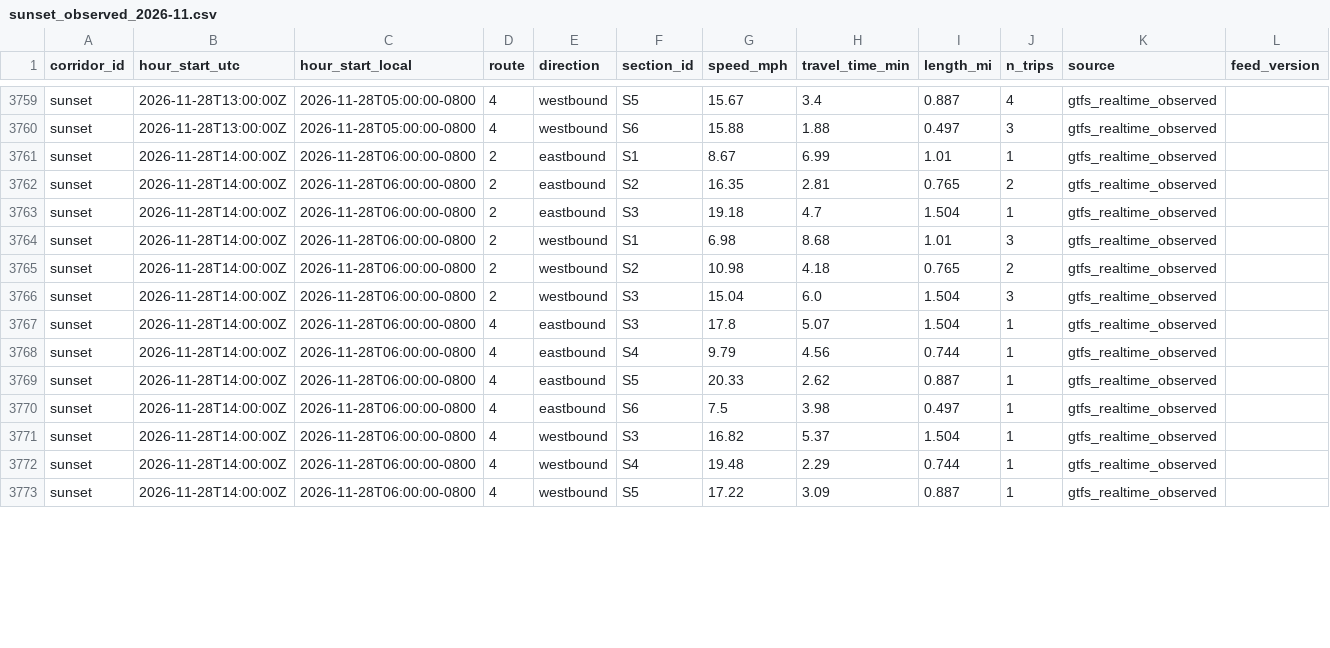
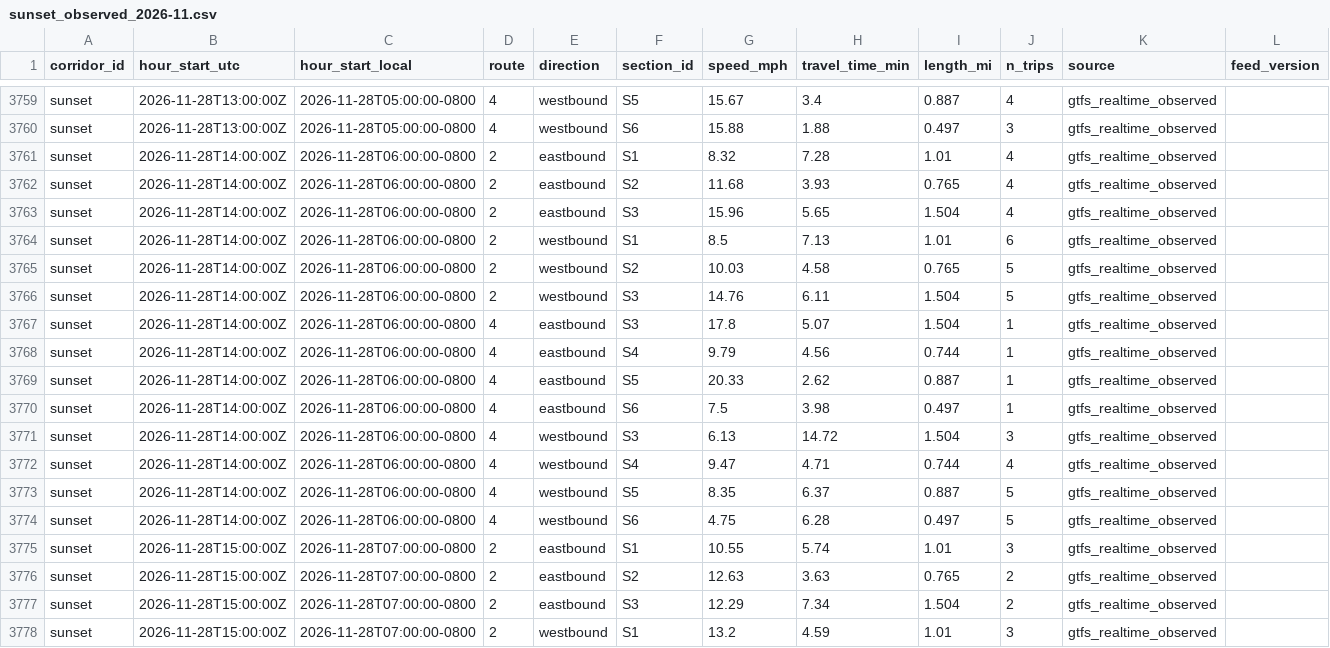
Before and after one commit to here/aviary, a CSV file: data/corridors/sunset/observed/sunset_observed_2026-11.csv, drawn as a sheet; only a part is shown, gaps mark what is left out; the diff covers the shown part only.

```diff
--- a/data/corridors/sunset/observed/sunset_observed_2026-11.csv
+++ b/data/corridors/sunset/observed/sunset_observed_2026-11.csv
@@ -3760,8 +3760,8 @@ sunset,2026-11-28T13:00:00Z,2026-11-28T05:00:00-0800,4,westbound,S5,15.67,3.4,0.
 sunset,2026-11-28T13:00:00Z,2026-11-28T05:00:00-0800,4,westbound,S6,15.88,1.88,0.497,3,gtfs_realtime_observed,
-sunset,2026-11-28T14:00:00Z,2026-11-28T06:00:00-0800,2,eastbound,S1,8.67,6.99,1.01,1,gtfs_realtime_observed,
-sunset,2026-11-28T14:00:00Z,2026-11-28T06:00:00-0800,2,eastbound,S2,16.35,2.81,0.765,2,gtfs_realtime_observed,
-sunset,2026-11-28T14:00:00Z,2026-11-28T06:00:00-0800,2,eastbound,S3,19.18,4.7,1.504,1,gtfs_realtime_observed,
-sunset,2026-11-28T14:00:00Z,2026-11-28T06:00:00-0800,2,westbound,S1,6.98,8.68,1.01,3,gtfs_realtime_observed,
-sunset,2026-11-28T14:00:00Z,2026-11-28T06:00:00-0800,2,westbound,S2,10.98,4.18,0.765,2,gtfs_realtime_observed,
-sunset,2026-11-28T14:00:00Z,2026-11-28T06:00:00-0800,2,westbound,S3,15.04,6.0,1.504,3,gtfs_realtime_observed,
+sunset,2026-11-28T14:00:00Z,2026-11-28T06:00:00-0800,2,eastbound,S1,8.32,7.28,1.01,4,gtfs_realtime_observed,
+sunset,2026-11-28T14:00:00Z,2026-11-28T06:00:00-0800,2,eastbound,S2,11.68,3.93,0.765,4,gtfs_realtime_observed,
+sunset,2026-11-28T14:00:00Z,2026-11-28T06:00:00-0800,2,eastbound,S3,15.96,5.65,1.504,4,gtfs_realtime_observed,
+sunset,2026-11-28T14:00:00Z,2026-11-28T06:00:00-0800,2,westbound,S1,8.5,7.13,1.01,6,gtfs_realtime_observed,
+sunset,2026-11-28T14:00:00Z,2026-11-28T06:00:00-0800,2,westbound,S2,10.03,4.58,0.765,5,gtfs_realtime_observed,
+sunset,2026-11-28T14:00:00Z,2026-11-28T06:00:00-0800,2,westbound,S3,14.76,6.11,1.504,5,gtfs_realtime_observed,
 sunset,2026-11-28T14:00:00Z,2026-11-28T06:00:00-0800,4,eastbound,S3,17.8,5.07,1.504,1,gtfs_realtime_observed,
@@ -3770,4 +3770,9 @@ sunset,2026-11-28T14:00:00Z,2026-11-28T06:00:00-0800,4,eastbound,S5,20.33,2.62,0
 sunset,2026-11-28T14:00:00Z,2026-11-28T06:00:00-0800,4,eastbound,S6,7.5,3.98,0.497,1,gtfs_realtime_observed,
-sunset,2026-11-28T14:00:00Z,2026-11-28T06:00:00-0800,4,westbound,S3,16.82,5.37,1.504,1,gtfs_realtime_observed,
-sunset,2026-11-28T14:00:00Z,2026-11-28T06:00:00-0800,4,westbound,S4,19.48,2.29,0.744,1,gtfs_realtime_observed,
-sunset,2026-11-28T14:00:00Z,2026-11-28T06:00:00-0800,4,westbound,S5,17.22,3.09,0.887,1,gtfs_realtime_observed,
+sunset,2026-11-28T14:00:00Z,2026-11-28T06:00:00-0800,4,westbound,S3,6.13,14.72,1.504,3,gtfs_realtime_observed,
+sunset,2026-11-28T14:00:00Z,2026-11-28T06:00:00-0800,4,westbound,S4,9.47,4.71,0.744,4,gtfs_realtime_observed,
+sunset,2026-11-28T14:00:00Z,2026-11-28T06:00:00-0800,4,westbound,S5,8.35,6.37,0.887,5,gtfs_realtime_observed,
+sunset,2026-11-28T14:00:00Z,2026-11-28T06:00:00-0800,4,westbound,S6,4.75,6.28,0.497,5,gtfs_realtime_observed,
+sunset,2026-11-28T15:00:00Z,2026-11-28T07:00:00-0800,2,eastbound,S1,10.55,5.74,1.01,3,gtfs_realtime_observed,
+sunset,2026-11-28T15:00:00Z,2026-11-28T07:00:00-0800,2,eastbound,S2,12.63,3.63,0.765,2,gtfs_realtime_observed,
+sunset,2026-11-28T15:00:00Z,2026-11-28T07:00:00-0800,2,eastbound,S3,12.29,7.34,1.504,2,gtfs_realtime_observed,
+sunset,2026-11-28T15:00:00Z,2026-11-28T07:00:00-0800,2,westbound,S1,13.2,4.59,1.01,3,gtfs_realtime_observed,
```
Also changed, not shown: 9 added rows and 4 edited cells elsewhere in this file, data/corridors/hollywood/observed/hollywood_observed_2026-11.csv, data/corridors/sunset/observed/sunset_focus_traversals_2026-11.csv, 21 other files.
